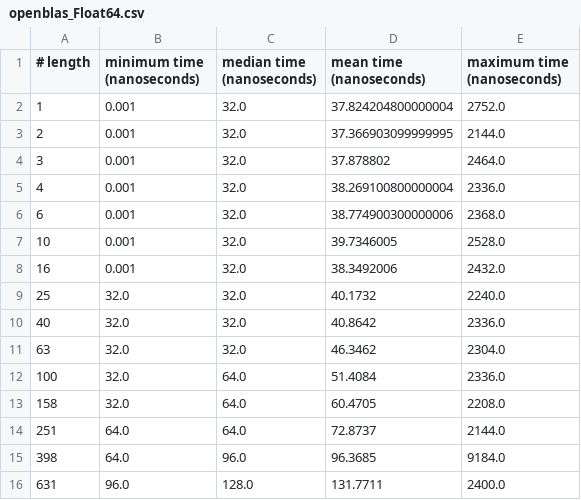
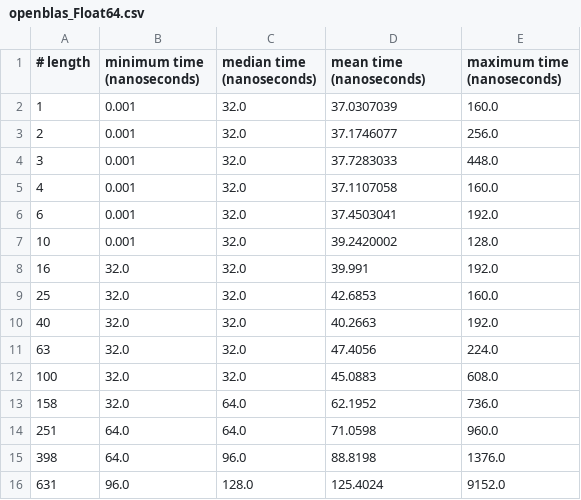
Before and after one commit to giordano/julia-on-gh200, a CSV file: benchmarks/blas-axpy/openblas_Float64.csv, drawn as a sheet; only a part is shown; the diff covers the shown part only.

```diff
--- a/benchmarks/blas-axpy/openblas_Float64.csv
+++ b/benchmarks/blas-axpy/openblas_Float64.csv
@@ -1,16 +1,16 @@
 # length, minimum time (nanoseconds), median time (nanoseconds), mean time (nanoseconds), maximum time (nanoseconds)
-1,0.001,32.0,37.824204800000004,2752.0
-2,0.001,32.0,37.366903099999995,2144.0
-3,0.001,32.0,37.878802,2464.0
-4,0.001,32.0,38.269100800000004,2336.0
-6,0.001,32.0,38.774900300000006,2368.0
-10,0.001,32.0,39.7346005,2528.0
-16,0.001,32.0,38.3492006,2432.0
-25,32.0,32.0,40.1732,2240.0
-40,32.0,32.0,40.8642,2336.0
-63,32.0,32.0,46.3462,2304.0
-100,32.0,64.0,51.4084,2336.0
-158,32.0,64.0,60.4705,2208.0
-251,64.0,64.0,72.8737,2144.0
-398,64.0,96.0,96.3685,9184.0
-631,96.0,128.0,131.7711,2400.0
+1,0.001,32.0,37.0307039,160.0
+2,0.001,32.0,37.1746077,256.0
+3,0.001,32.0,37.7283033,448.0
+4,0.001,32.0,37.1107058,160.0
+6,0.001,32.0,37.4503041,192.0
+10,0.001,32.0,39.2420002,128.0
+16,32.0,32.0,39.991,192.0
+25,32.0,32.0,42.6853,160.0
+40,32.0,32.0,40.2663,192.0
+63,32.0,32.0,47.4056,224.0
+100,32.0,32.0,45.0883,608.0
+158,32.0,64.0,62.1952,736.0
+251,64.0,64.0,71.0598,960.0
+398,64.0,96.0,88.8198,1376.0
+631,96.0,128.0,125.4024,9152.0
```
Also changed, not shown: 118 edited cells elsewhere in this file, benchmarks/blas-axpy/julia_Float16.csv, benchmarks/blas-axpy/julia_Float32.csv, 5 other files.
